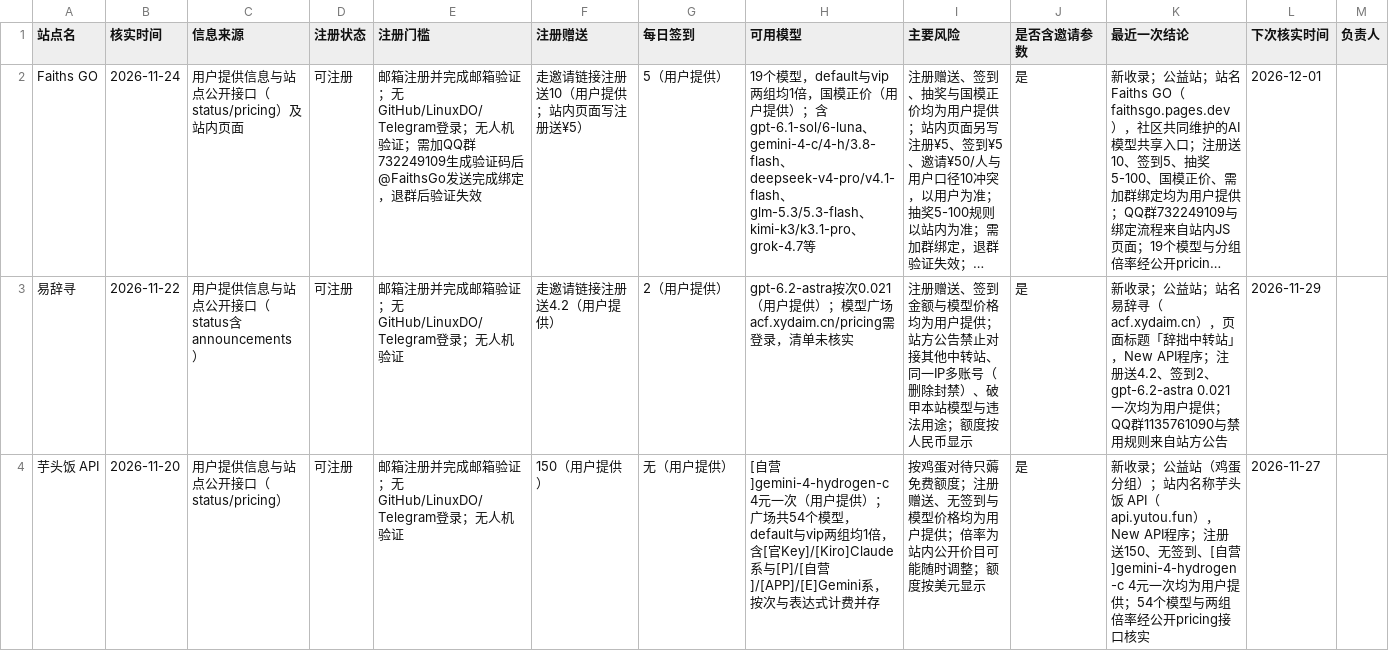
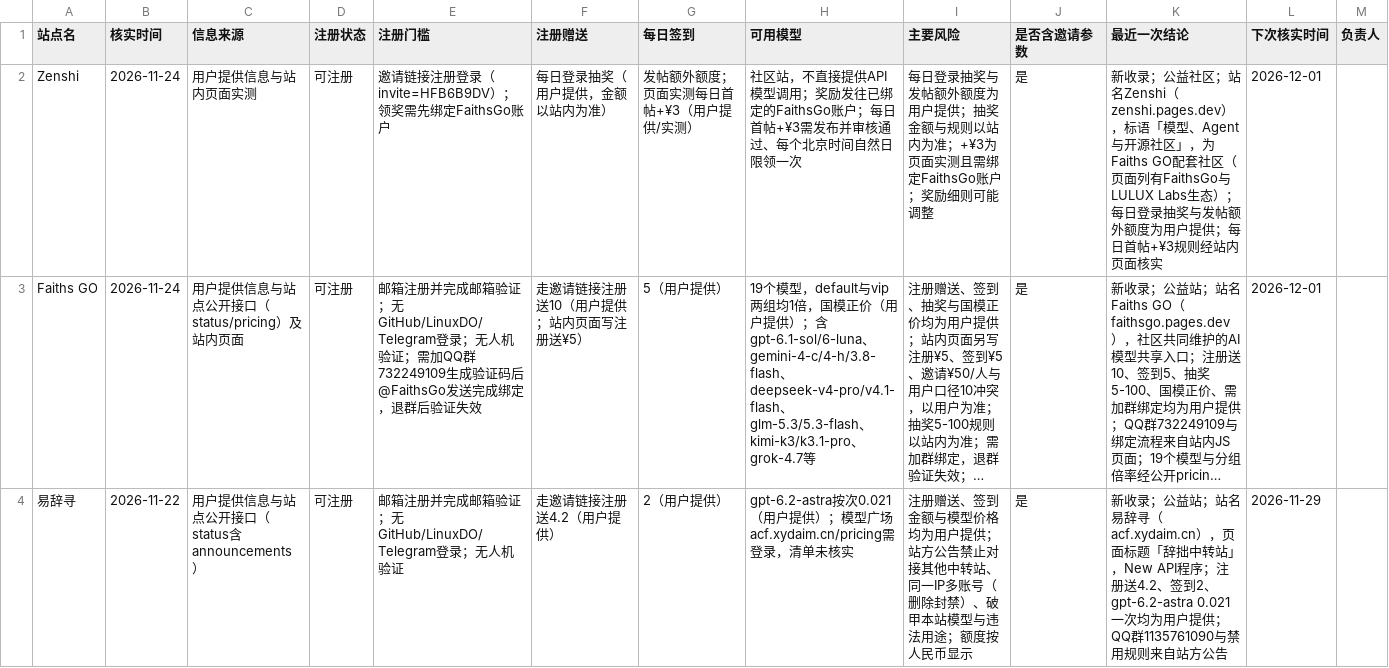
Before and after one commit to ytzzjx/ytzzjx.github.io, a CSV file: 运营推广/站点状态核实台账.csv, drawn as a sheet; only a part is shown; the shorter side is filled out with more unchanged rows; long unchanged cells end in …; the diff names each change by its address in the sheet, - before the commit and + after, or states it on an @@ line.

Commit message:
feat(directory): 新收录 Zenshi 公益社区——Faiths GO 配套社区，每日登录抽奖、发帖额外额度，页面实测每日首帖 +¥3

```diff
--- a/运营推广/站点状态核实台账.csv
+++ b/运营推广/站点状态核实台账.csv
+row 2: Zenshi | 2026-11-24 | 用户提供信息与站内页面实测 | 可注册 | 邀请链接注册登录（invite=HFB6B9DV）；领奖需先绑定FaithsGo账户 | 每日登录抽奖（用户提供，金额以站内为准） | 发帖额外额度；页面实测每日首帖+¥3（用户提供/实测） | 社区站，不直接提供API模型调用；奖励发往已绑定的FaithsGo账户；每日首帖+¥3需发布并审核通过、每个北京时间自然日限领一次 | 每日登录抽奖与发帖额外额度为用户提供；抽奖金额与规则以站内为准；+¥3为页面实测且需绑定FaithsGo账户；奖励细则可能调整 | 是 | 新收录；公益社区；站名Zenshi（zenshi.pages.dev），标语「模型、Agent与开源社区」，为Faiths GO配套社区（页面列有FaithsGo与LULUX Labs生态）；每日登录抽奖与发帖额外额度为用户提供；每日首帖+¥3规则经站内页面核实 | 2026-12-01
```
Also changed, not shown: 10 other files.
